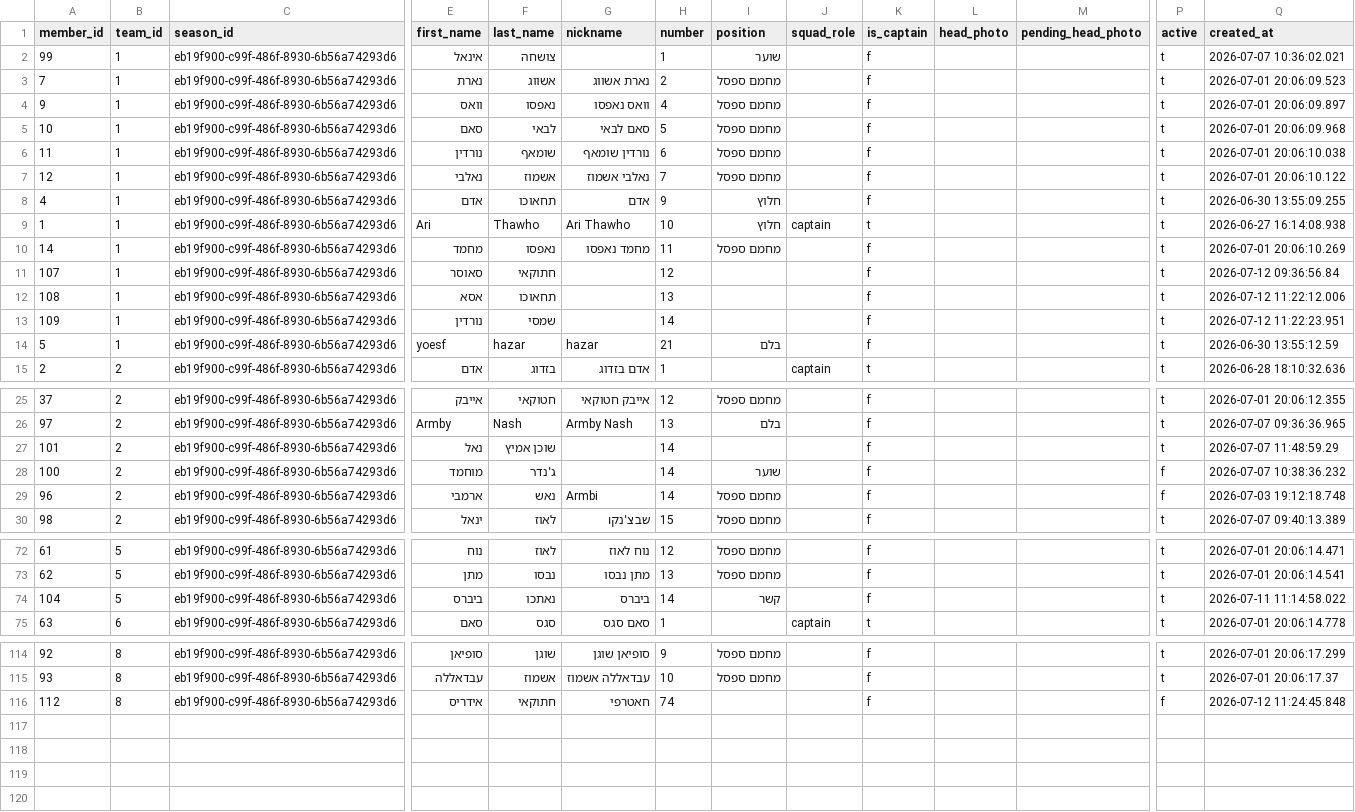
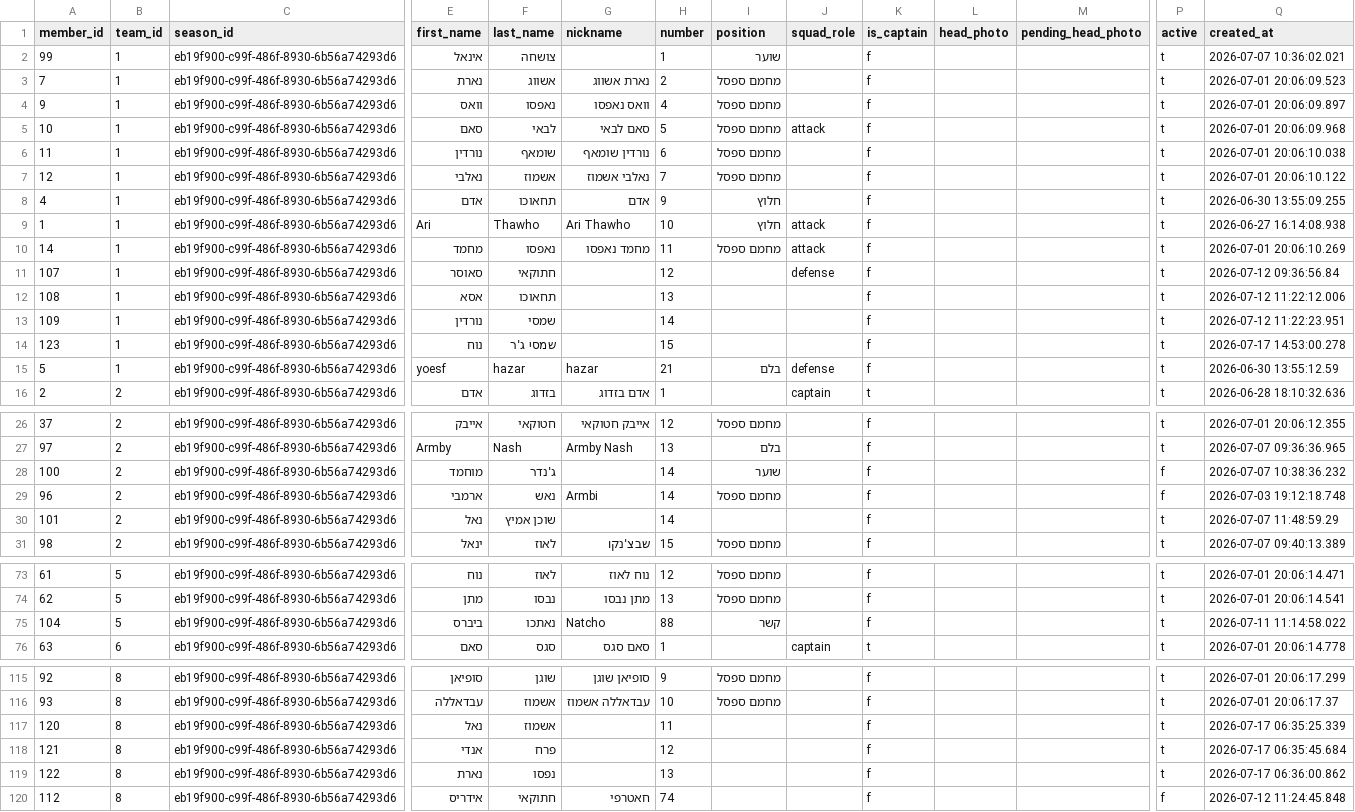
Before and after one commit to Amirlabai/ramadan-tournament, a CSV file: archive/postgres/players.csv, drawn as a sheet; only a part is shown, gaps mark what is left out; addresses are those after the commit; rows hold the shown columns only; the diff covers the shown part only; the diff names each change by its address in the sheet, - before the commit and + after, or states it on an @@ line.

```diff
--- a/archive/postgres/players.csv
+++ b/archive/postgres/players.csv
-J5 (squad_role): (empty)
+J5 (squad_role): attack
-J9 (squad_role): captain
+J9 (squad_role): attack
-K9 (is_captain): t
+K9 (is_captain): f
-J10 (squad_role): (empty)
+J10 (squad_role): attack
-J11 (squad_role): (empty)
+J11 (squad_role): defense
+row 14: 123 | 1 | eb19f900-c99f-486f-8930-6b56a74293d6 | נוח | שמסי ג'ר |  | 15 |  |  | f |  |  | t | 2026-07-17 14:53:00.278
-J15 (squad_role): (empty)
+J15 (squad_role): defense
@@ row 27 moved to row 30: 101 @@
-G75 (nickname): ביברס
+G75 (nickname): Natcho
-H75 (number): 14
+H75 (number): 88
+row 117: 120 | 8 | eb19f900-c99f-486f-8930-6b56a74293d6 | נאל | אשמוז |  | 11 |  |  | f |  |  | t | 2026-07-17 06:35:25.339
+row 118: 121 | 8 | eb19f900-c99f-486f-8930-6b56a74293d6 | אנדי | פרח |  | 12 |  |  | f |  |  | t | 2026-07-17 06:35:45.684
+row 119: 122 | 8 | eb19f900-c99f-486f-8930-6b56a74293d6 | נארת | נפסו |  | 13 |  |  | f |  |  | t | 2026-07-17 06:36:00.862
```
Also changed, not shown: 2 edited cells elsewhere in this file, archive/postgres/comments.csv, archive/postgres/goals.csv, 8 other files.
